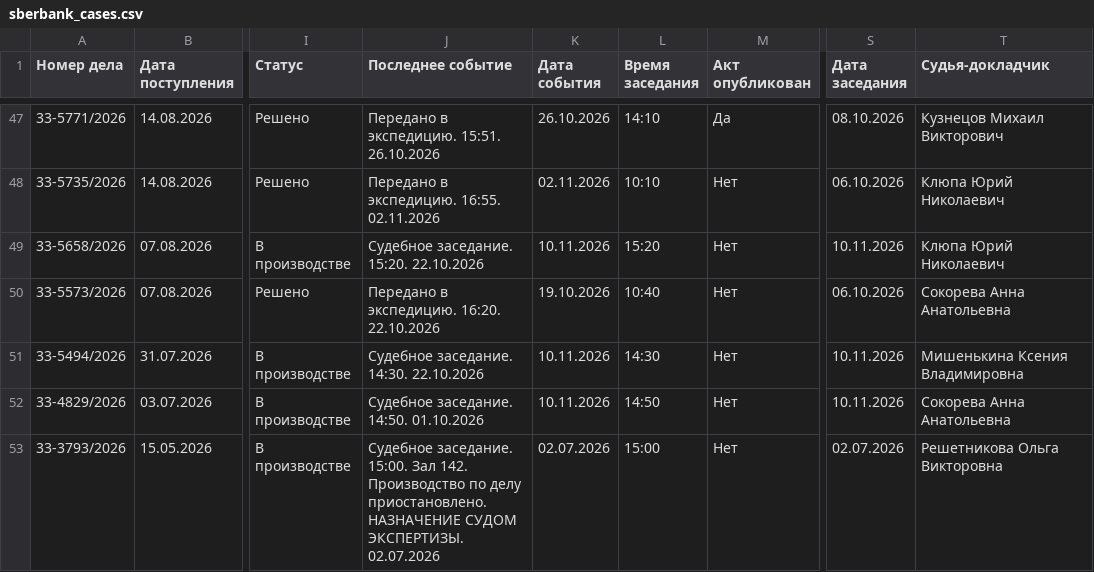
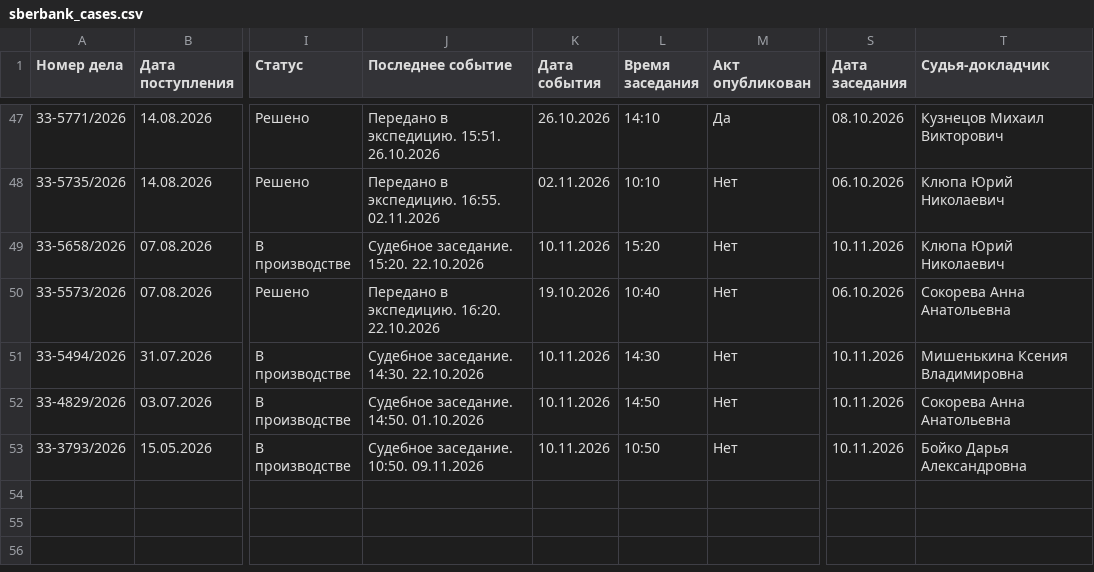
Before and after one commit to SelivanovAS/dashboard, a CSV file: data/sberbank_cases.csv, drawn as a sheet; only a part is shown, gaps mark what is left out; the diff names each change by its address in the sheet, - before the commit and + after, or states it on an @@ line.

```diff
--- a/data/sberbank_cases.csv
+++ b/data/sberbank_cases.csv
-J53 (Последнее событие): Судебное заседание. 15:00. Зал 142. Производство по делу приостановлено. НАЗНАЧЕНИЕ СУДОМ ЭКСПЕРТИЗЫ. 02.07.2026
+J53 (Последнее событие): Судебное заседание. 10:50. 09.11.2026
-K53 (Дата события): 02.07.2026
+K53 (Дата события): 10.11.2026
-L53 (Время заседания): 15:00
+L53 (Время заседания): 10:50
-S53 (Дата заседания): 02.07.2026
+S53 (Дата заседания): 10.11.2026
-T53 (Судья-докладчик): Решетникова Ольга Викторовна
+T53 (Судья-докладчик): Бойко Дарья Александровна
```
Also changed, not shown: 12 other files.
